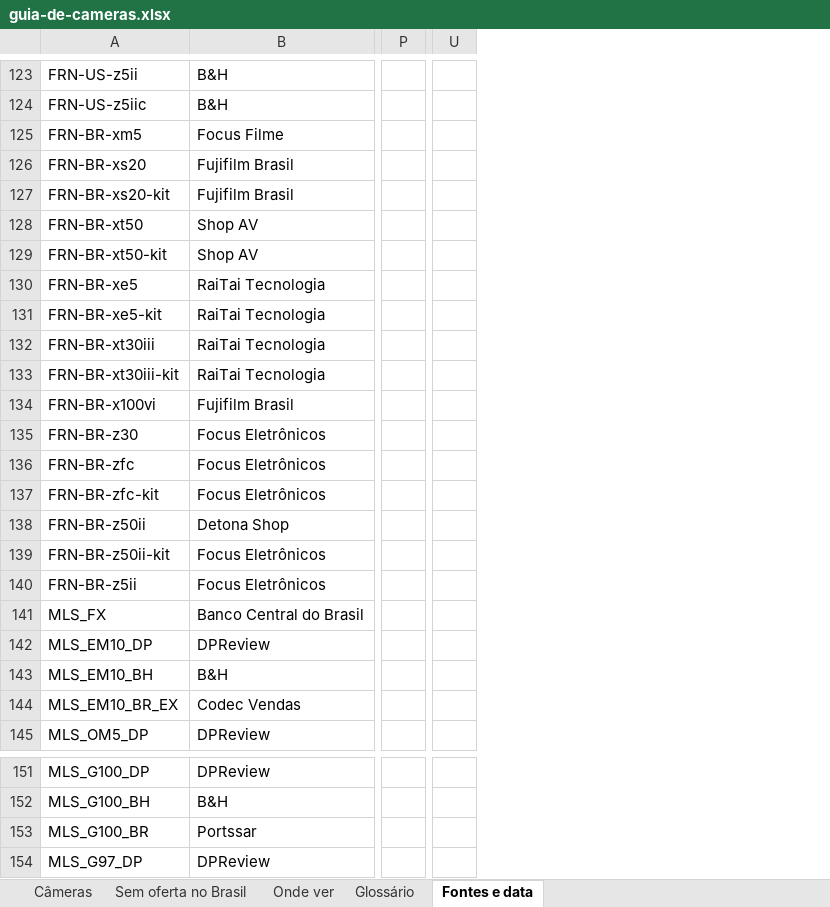
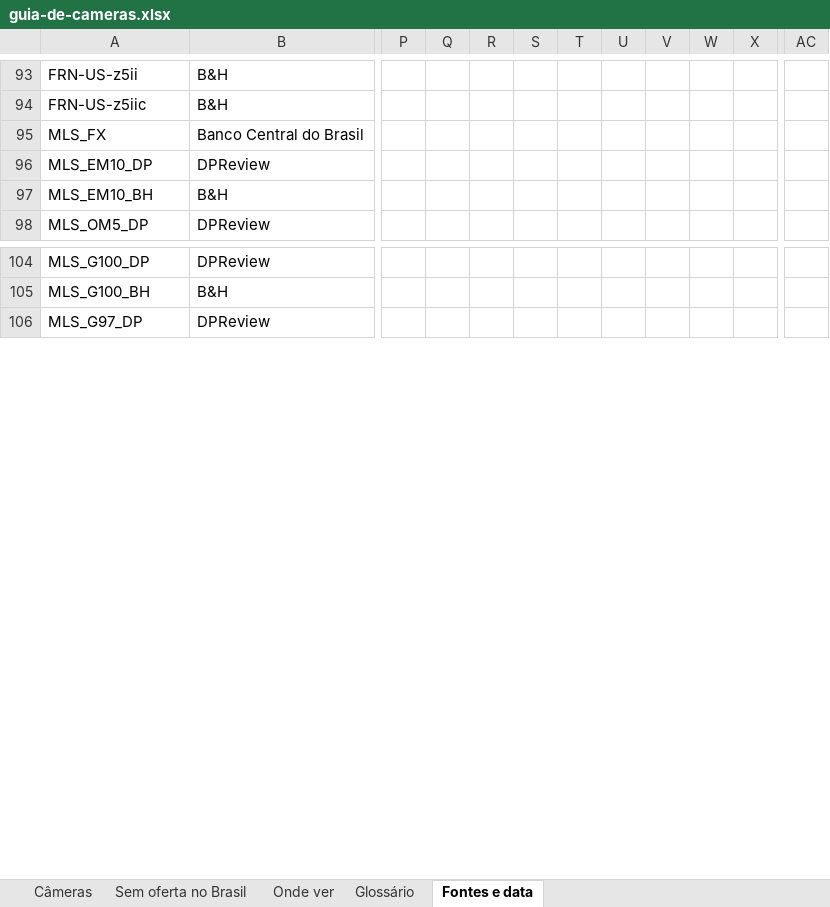
Before and after one commit to darlainedeme/seletor-de-cameras, an Excel workbook: guia-de-cameras.xlsx, sheet Fontes e data, drawn as a sheet; only a part is shown, gaps mark what is left out; values as stored, in another font and other column widths than the file's, no cell formats; table styles not drawn; removed rows and columns are numbered as before the commit, all else as after; rows hold the shown columns only; the diff covers the shown part only; the diff names each change by its address in the sheet, - before the commit and + after, or states it on an @@ line.

```diff
--- a/guia-de-cameras.xlsx (sheet Fontes e data)
+++ b/guia-de-cameras.xlsx (sheet Fontes e data)
-column P, empty
+column P, empty
+column Q, empty
+column R, empty
+column S, empty
+column T, empty
+column U, empty
+column V, empty
+column W, empty
+column X, empty
-column U, empty
+column AC, empty
-row 125: FRN-BR-xm5 | Focus Filme
-row 126: FRN-BR-xs20 | Fujifilm Brasil
-row 127: FRN-BR-xs20-kit | Fujifilm Brasil
-row 128: FRN-BR-xt50 | Shop AV
-row 129: FRN-BR-xt50-kit | Shop AV
-row 130: FRN-BR-xe5 | RaiTai Tecnologia
-row 131: FRN-BR-xe5-kit | RaiTai Tecnologia
-row 132: FRN-BR-xt30iii | RaiTai Tecnologia
-row 133: FRN-BR-xt30iii-kit | RaiTai Tecnologia
-row 134: FRN-BR-x100vi | Fujifilm Brasil
-row 135: FRN-BR-z30 | Focus Eletrônicos
-row 136: FRN-BR-zfc | Focus Eletrônicos
-row 137: FRN-BR-zfc-kit | Focus Eletrônicos
-row 138: FRN-BR-z50ii | Detona Shop
-row 139: FRN-BR-z50ii-kit | Focus Eletrônicos
-row 140: FRN-BR-z5ii | Focus Eletrônicos
-row 144: MLS_EM10_BR_EX | Codec Vendas
-row 153: MLS_G100_BR | Portssar
```
Also changed, not shown: 45 added rows, 42 removed rows and 116 edited cells elsewhere in this sheet, sheet Câmeras, sheet Sem oferta no Brasil, sheet Onde ver, cell formats, formulas that keep their value, 1 other file.
